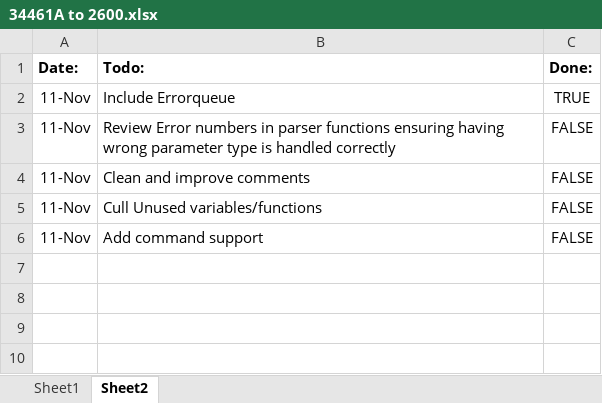
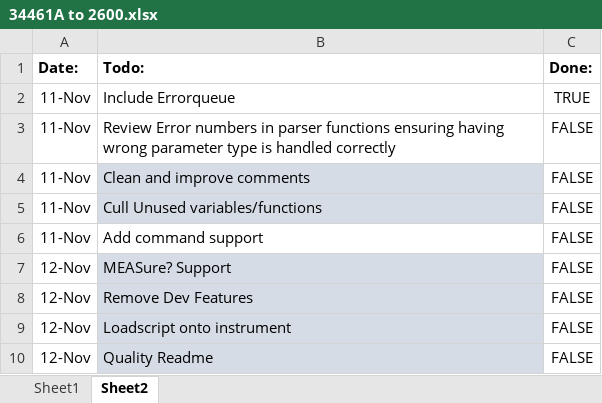
Before and after one commit to Obind30/34461A-Emulator, an Excel workbook: 34461A to 2600.xlsx, sheet Sheet2, drawn as a sheet; values as stored, in another font and other column widths than the file's, no borders; conditional formats not drawn; the diff names each change by its address in the sheet, - before the commit and + after, or states it on an @@ line.

```diff
--- a/34461A to 2600.xlsx (sheet Sheet2)
+++ b/34461A to 2600.xlsx (sheet Sheet2)
-B4:B5 fill: none
+B4:B5 fill: #D6DCE5
+row 7: 12-Nov | MEASure? Support | FALSE
+row 8: 12-Nov | Remove Dev Features | FALSE
+row 9: 12-Nov | Loadscript onto instrument | FALSE
+row 10: 12-Nov | Quality Readme | FALSE
```
Also changed, not shown: sheet Sheet1.
